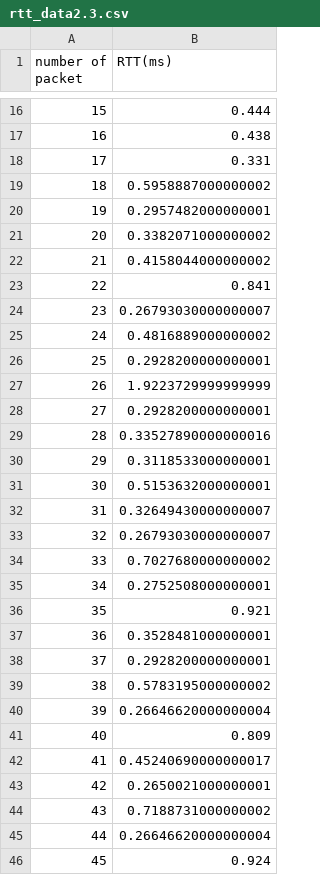
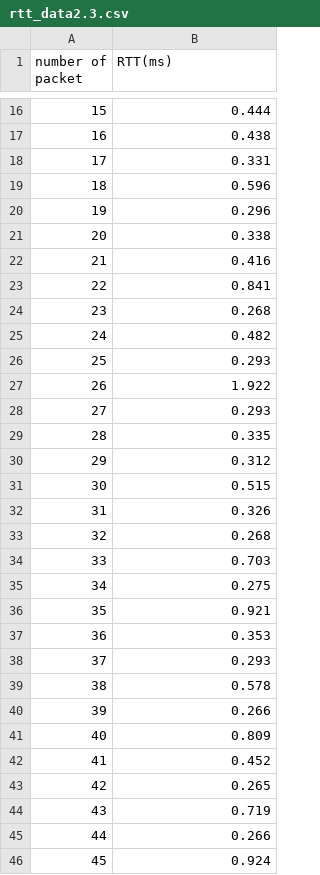
Before and after one commit to af19025/B22_Ueda, a CSV file: rtt_data2.3.csv, drawn as a sheet; only a part is shown, gaps mark what is left out; the diff covers the shown part only.

```diff
--- a/rtt_data2.3.csv
+++ b/rtt_data2.3.csv
@@ -18,29 +18,29 @@ number of packet,RTT(ms)
 17,0.331
-18,0.5958887000000002
-19,0.2957482000000001
-20,0.3382071000000002
-21,0.4158044000000002
+18,0.596
+19,0.296
+20,0.338
+21,0.416
 22,0.841
-23,0.26793030000000007
-24,0.4816889000000002
-25,0.2928200000000001
-26,1.9223729999999999
-27,0.2928200000000001
-28,0.33527890000000016
-29,0.3118533000000001
-30,0.5153632000000001
-31,0.32649430000000007
-32,0.26793030000000007
-33,0.7027680000000002
-34,0.2752508000000001
+23,0.268
+24,0.482
+25,0.293
+26,1.922
+27,0.293
+28,0.335
+29,0.312
+30,0.515
+31,0.326
+32,0.268
+33,0.703
+34,0.275
 35,0.921
-36,0.3528481000000001
-37,0.2928200000000001
-38,0.5783195000000002
-39,0.26646620000000004
+36,0.353
+37,0.293
+38,0.578
+39,0.266
 40,0.809
-41,0.45240690000000017
-42,0.2650021000000001
-43,0.7188731000000002
-44,0.26646620000000004
+41,0.452
+42,0.265
+43,0.719
+44,0.266
 45,0.924
```
Also changed, not shown: 62 edited cells elsewhere in this file, rtt_data2.2.csv.
